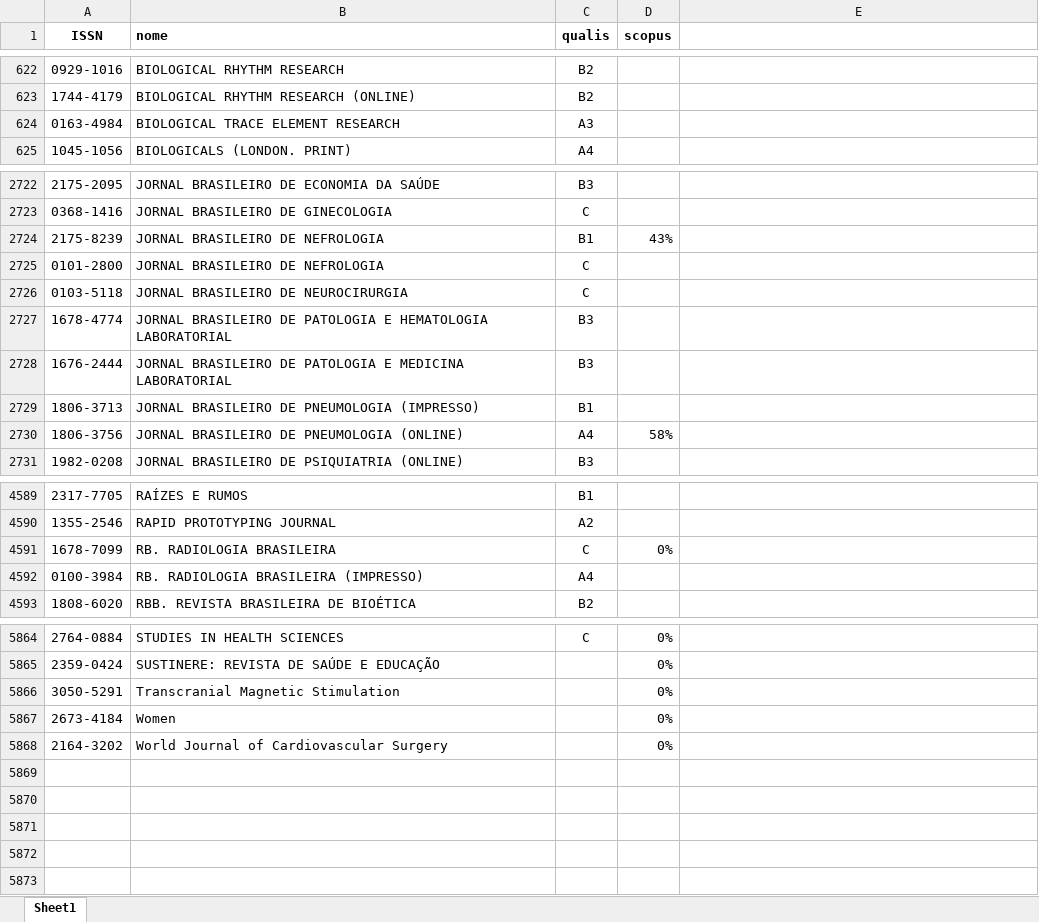
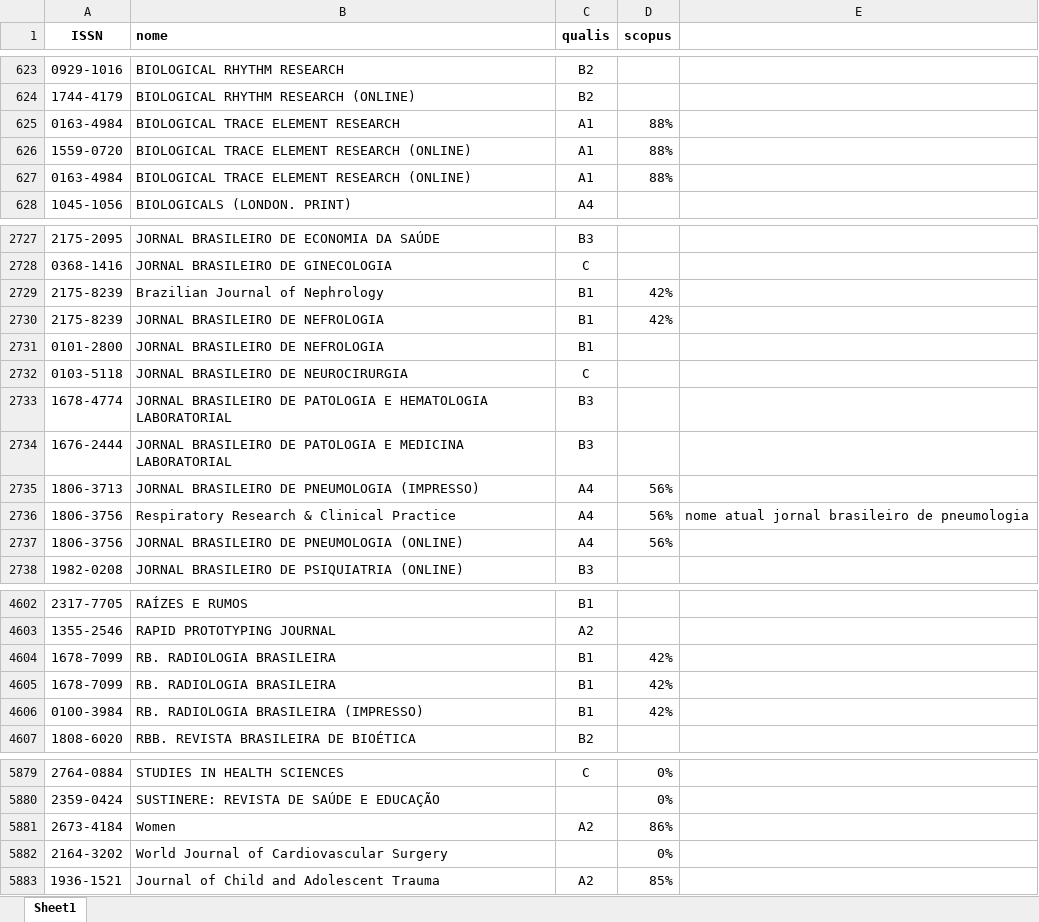
Before and after one commit to marco-pinho/marcolattes, an Excel workbook: data/qualis_final.xlsx, sheet Sheet1, drawn as a sheet; only a part is shown, gaps mark what is left out; values as stored, in another font and other column widths than the file's, no borders; removed rows and columns are numbered as before the commit, all else as after; the diff covers the shown part only; the diff names each change by its address in the sheet, - before the commit and + after, or states it on an @@ line.

```diff
--- a/data/qualis_final.xlsx (sheet Sheet1)
+++ b/data/qualis_final.xlsx (sheet Sheet1)
-C625 (qualis): A3
+C625 (qualis): A1
-D625 (scopus): (empty)
+D625 (scopus): 88%
+row 626: 1559-0720 | BIOLOGICAL TRACE ELEMENT RESEARCH (ONLINE) | A1 | 88%
+row 627: 0163-4984 | BIOLOGICAL TRACE ELEMENT RESEARCH (ONLINE) | A1 | 88%
+row 2729: 2175-8239 | Brazilian Journal of Nephrology | B1 | 42%
-D2730 (scopus): 43%
+D2730 (scopus): 42%
-C2731 (qualis): C
+C2731 (qualis): B1
-C2735 (qualis): B1
+C2735 (qualis): A4
-D2735 (scopus): (empty)
+D2735 (scopus): 56%
+row 2736: 1806-3756 | Respiratory Research & Clinical Practice | A4 | 56% | nome atual jornal brasileiro de pneumologia
-D2737 (scopus): 58%
+D2737 (scopus): 56%
-C4604 (qualis): C
+C4604 (qualis): B1
-D4604 (scopus): 0%
+D4604 (scopus): 42%
+row 4605: 1678-7099 | RB. RADIOLOGIA BRASILEIRA | B1 | 42%
-C4606 (qualis): A4
+C4606 (qualis): B1
-D4606 (scopus): (empty)
+D4606 (scopus): 42%
-row 5866: 3050-5291 | Transcranial Magnetic Stimulation |  | 0%
-C5881 (qualis): (empty)
+C5881 (qualis): A2
-D5881 (scopus): 0%
+D5881 (scopus): 86%
+row 5883: 1936-1521 | Journal of Child and Adolescent Trauma | A2 | 85%
```
Also changed, not shown: 10 added rows and 45 edited cells elsewhere in this sheet.
